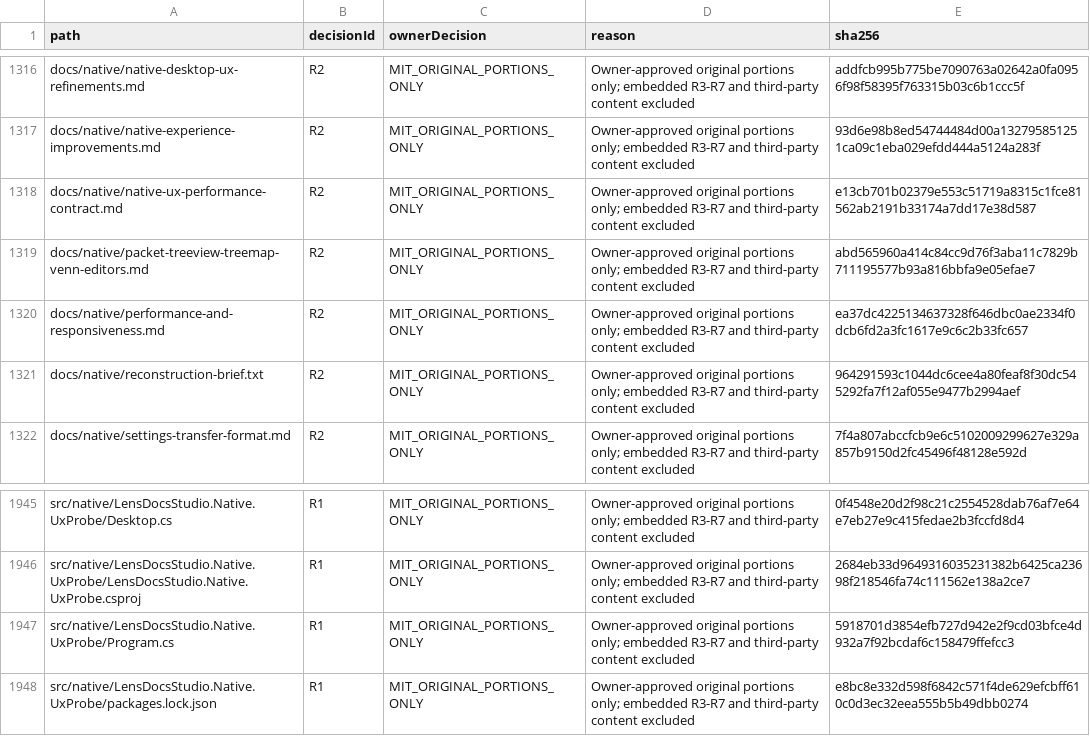
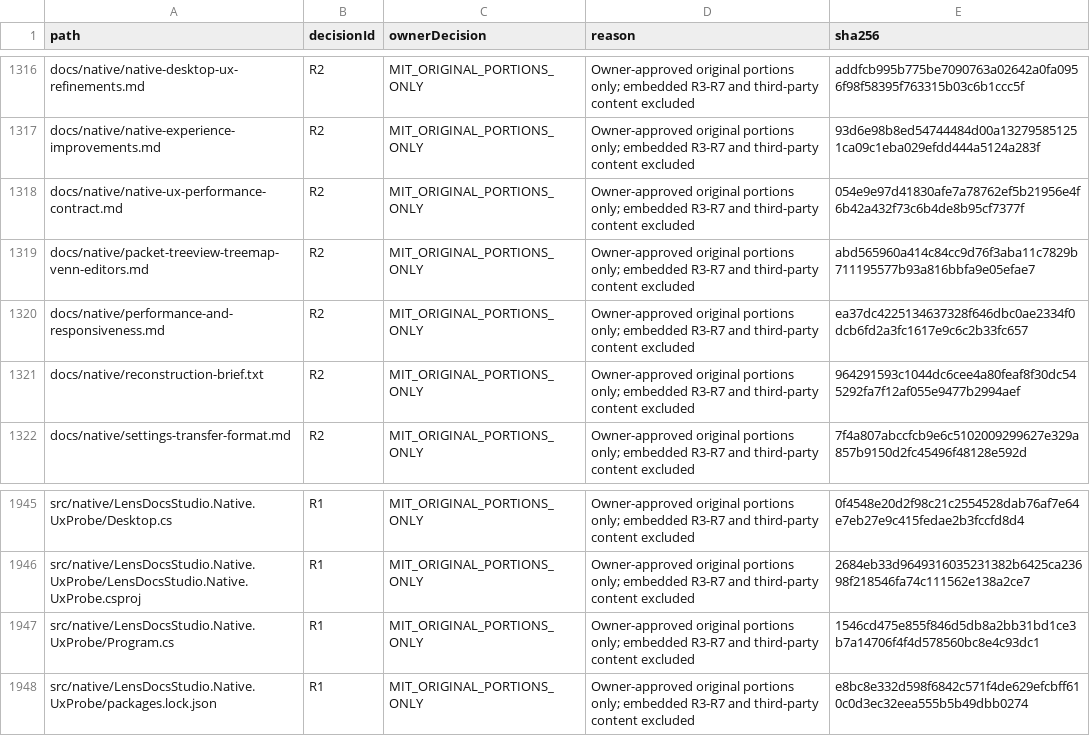
Before and after one commit to DouglasNLima/local-docs-studio, a CSV file: docs/open-source/evidence/goal62/rights-ledger.csv, drawn as a sheet; only a part is shown, gaps mark what is left out.

```diff
--- a/docs/open-source/evidence/goal62/rights-ledger.csv
+++ b/docs/open-source/evidence/goal62/rights-ledger.csv
@@ -1317,3 +1317,3 @@ docs/native/native-desktop-ux-refinements.md,R2,MIT_ORIGINAL_PORTIONS_ONLY,Owner
 docs/native/native-experience-improvements.md,R2,MIT_ORIGINAL_PORTIONS_ONLY,Owner-approved original portions only; embedded R3-R7 and third-party content excluded,93d6e98b8ed54744484d00a132795851251ca09c1eba029efdd444a5124a283f
-docs/native/native-ux-performance-contract.md,R2,MIT_ORIGINAL_PORTIONS_ONLY,Owner-approved original portions only; embedded R3-R7 and third-party content excluded,e13cb701b02379e553c51719a8315c1fce81562ab2191b33174a7dd17e38d587
+docs/native/native-ux-performance-contract.md,R2,MIT_ORIGINAL_PORTIONS_ONLY,Owner-approved original portions only; embedded R3-R7 and third-party content excluded,054e9e97d41830afe7a78762ef5b21956e4f6b42a432f73c6b4de8b95cf7377f
 docs/native/packet-treeview-treemap-venn-editors.md,R2,MIT_ORIGINAL_PORTIONS_ONLY,Owner-approved original portions only; embedded R3-R7 and third-party content excluded,abd565960a414c84cc9d76f3aba11c7829b711195577b93a816bbfa9e05efae7
@@ -1946,3 +1946,3 @@ src/native/LensDocsStudio.Native.UxProbe/Desktop.cs,R1,MIT_ORIGINAL_PORTIONS_ONL
 src/native/LensDocsStudio.Native.UxProbe/LensDocsStudio.Native.UxProbe.csproj,R1,MIT_ORIGINAL_PORTIONS_ONLY,Owner-approved original portions only; embedded R3-R7 and third-party content excluded,2684eb33d9649316035231382b6425ca23698f218546fa74c111562e138a2ce7
-src/native/LensDocsStudio.Native.UxProbe/Program.cs,R1,MIT_ORIGINAL_PORTIONS_ONLY,Owner-approved original portions only; embedded R3-R7 and third-party content excluded,5918701d3854efb727d942e2f9cd03bfce4d932a7f92bcdaf6c158479ffefcc3
+src/native/LensDocsStudio.Native.UxProbe/Program.cs,R1,MIT_ORIGINAL_PORTIONS_ONLY,Owner-approved original portions only; embedded R3-R7 and third-party content excluded,1546cd475e855f846d5db8a2bb31bd1ce3b7a14706f4f4d578560bc8e4c93dc1
 src/native/LensDocsStudio.Native.UxProbe/packages.lock.json,R1,MIT_ORIGINAL_PORTIONS_ONLY,Owner-approved original portions only; embedded R3-R7 and third-party content excluded,e8bc8e332d598f6842c571f4de629efcbff610c0d3ec32eea555b5b49dbb0274
```
Also changed, not shown: 2 other files.
